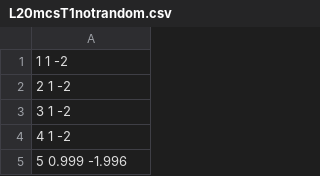
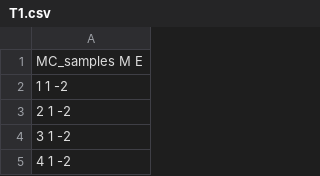
Before and after one commit to amundmr/FYS3150-Computational-Physics, a CSV file: code/Plotter/T1.csv (was code/Plotter/L20mcsT1notrandom.csv), drawn as a sheet; only a part is shown; the shorter side is filled out with more unchanged rows.

```diff
--- a/code/Plotter/L20mcsT1notrandom.csv
+++ b/code/Plotter/T1.csv
@@ -1 +1,2 @@
+MC_samples M E
 1 1 -2
```
Also changed, not shown: code/Plotter/T2.csv, 16 other files.
